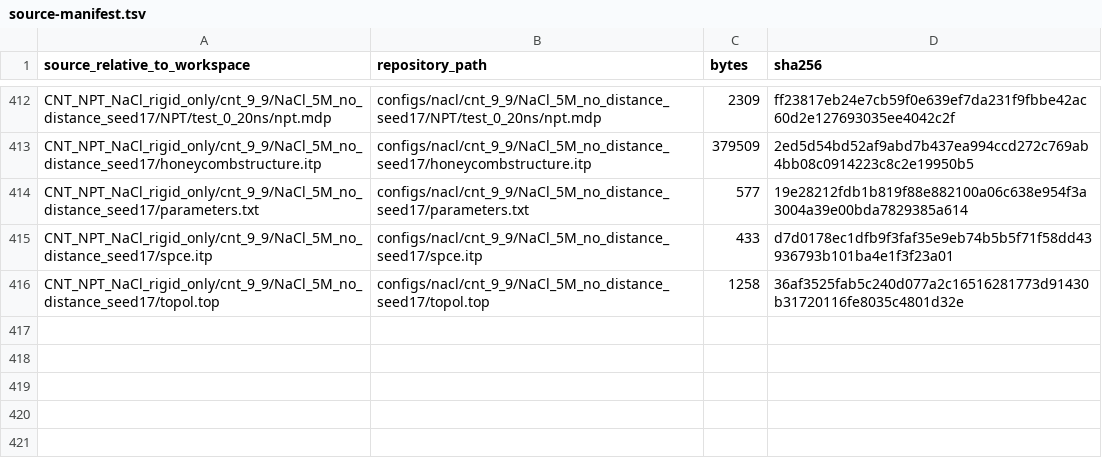
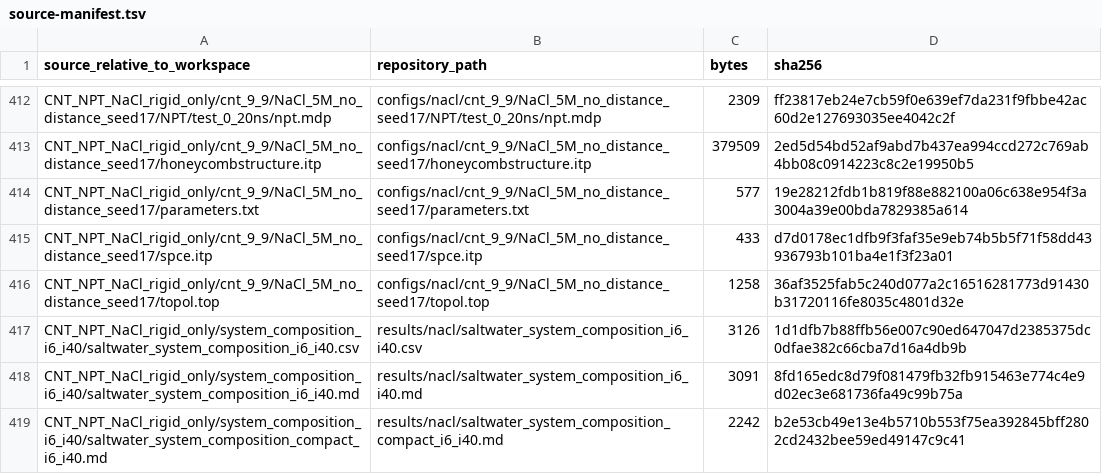
Before and after one commit to YINGYING679/cnt-water-nacl-md, a TSV file: docs/source-manifest.tsv, drawn as a sheet; only a part is shown, gaps mark what is left out.

```diff
--- a/docs/source-manifest.tsv
+++ b/docs/source-manifest.tsv
@@ -416 +416,4 @@ CNT_NPT_NaCl_rigid_only/cnt_9_9/NaCl_5M_no_distance_seed17/spce.itp	configs/nacl
 CNT_NPT_NaCl_rigid_only/cnt_9_9/NaCl_5M_no_distance_seed17/topol.top	configs/nacl/cnt_9_9/NaCl_5M_no_distance_seed17/topol.top	1258	36af3525fab5c240d077a2c16516281773d91430b31720116fe8035c4801d32e
+CNT_NPT_NaCl_rigid_only/system_composition_i6_i40/saltwater_system_composition_i6_i40.csv	results/nacl/saltwater_system_composition_i6_i40.csv	3126	1d1dfb7b88ffb56e007c90ed647047d2385375dc0dfae382c66cba7d16a4db9b
+CNT_NPT_NaCl_rigid_only/system_composition_i6_i40/saltwater_system_composition_i6_i40.md	results/nacl/saltwater_system_composition_i6_i40.md	3091	8fd165edc8d79f081479fb32fb915463e774c4e9d02ec3e681736fa49c99b75a
+CNT_NPT_NaCl_rigid_only/system_composition_i6_i40/saltwater_system_composition_compact_i6_i40.md	results/nacl/saltwater_system_composition_compact_i6_i40.md	2242	b2e53cb49e13e4b5710b553f75ea392845bff2802cd2432bee59ed49147c9c41
```
Also changed, not shown: results/source-manifest.tsv, 4 other files.
